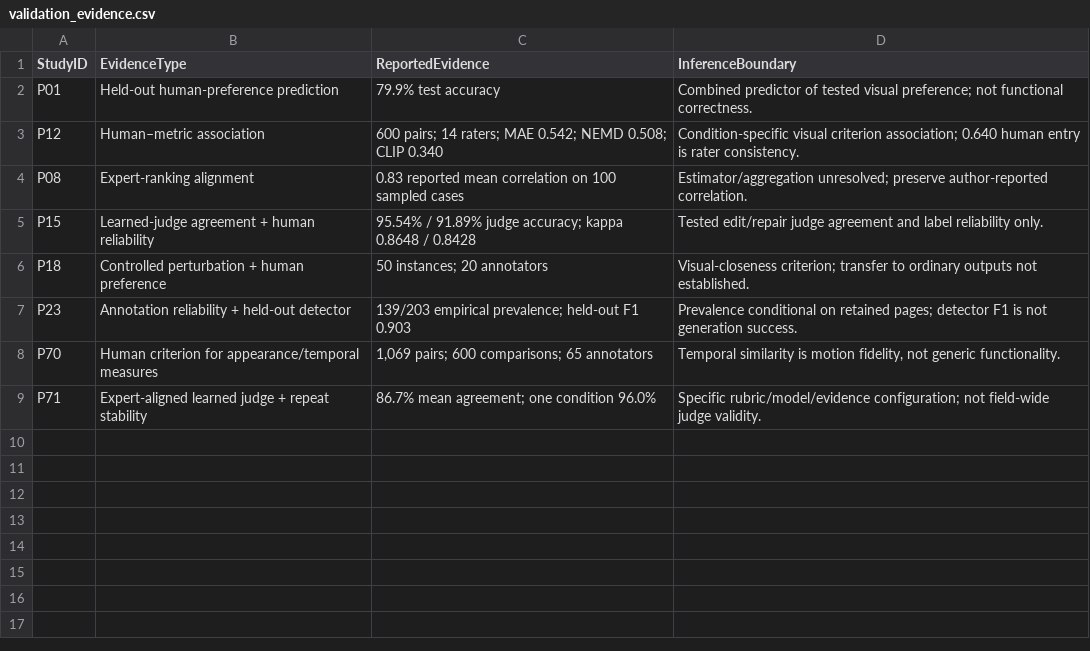
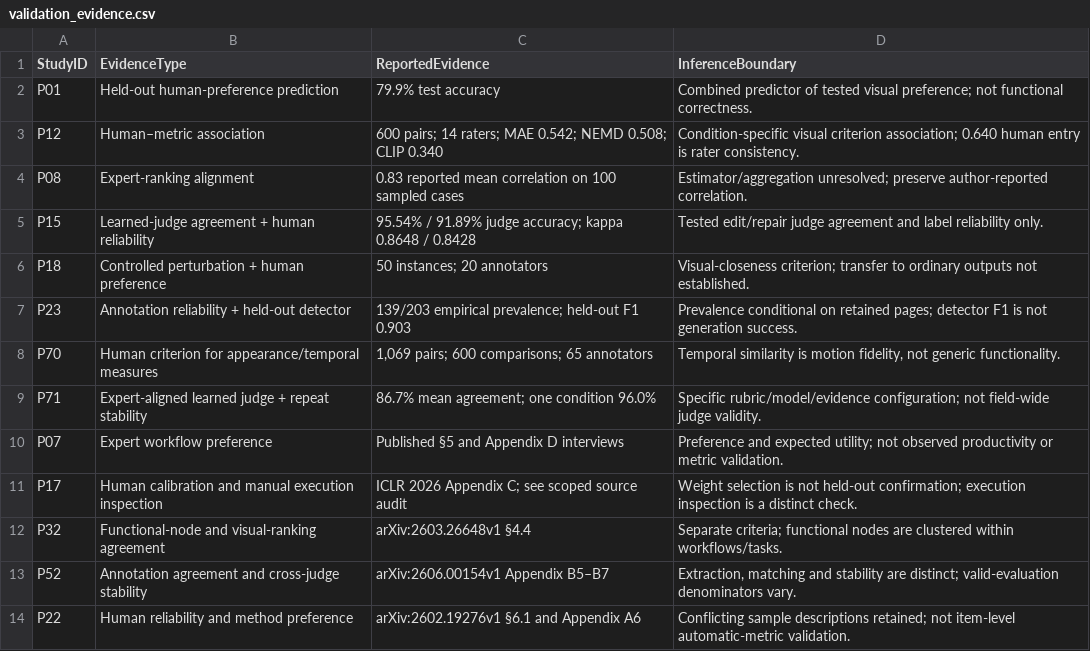
Before and after one commit to shravaniparsi/Beyond-Visual-Fidelity, a CSV file: data/validation_evidence.csv, drawn as a sheet; the diff names each change by its address in the sheet, - before the commit and + after, or states it on an @@ line.

```diff
--- a/data/validation_evidence.csv
+++ b/data/validation_evidence.csv
+row 10: P07 | Expert workflow preference | Published §5 and Appendix D interviews | Preference and expected utility; not observed productivity or metric validation.
+row 11: P17 | Human calibration and manual execution inspection | ICLR 2026 Appendix C; see scoped source audit | Weight selection is not held-out confirmation; execution inspection is a distinct check.
+row 12: P32 | Functional-node and visual-ranking agreement | arXiv:2603.26648v1 §4.4 | Separate criteria; functional nodes are clustered within workflows/tasks.
+row 13: P52 | Annotation agreement and cross-judge stability | arXiv:2606.00154v1 Appendix B5–B7 | Extraction, matching and stability are distinct; valid-evaluation denominators vary.
+row 14: P22 | Human reliability and method preference | arXiv:2602.19276v1 §6.1 and Appendix A6 | Conflicting sample descriptions retained; not item-level automatic-metric validation.
```
Also changed, not shown: data/dependency_register.csv, data/instrument_register.csv, 30 other files.
